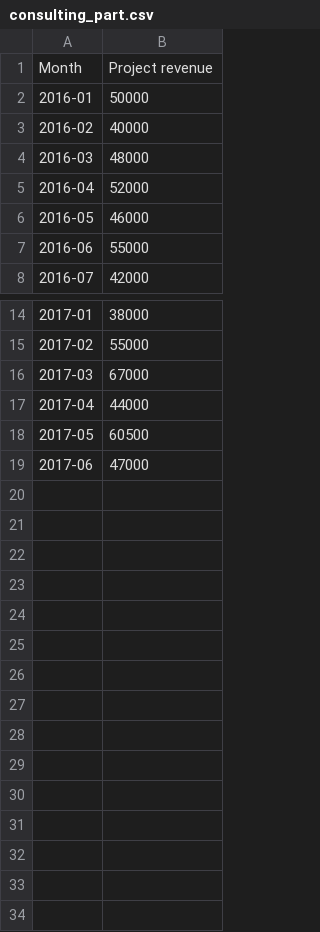
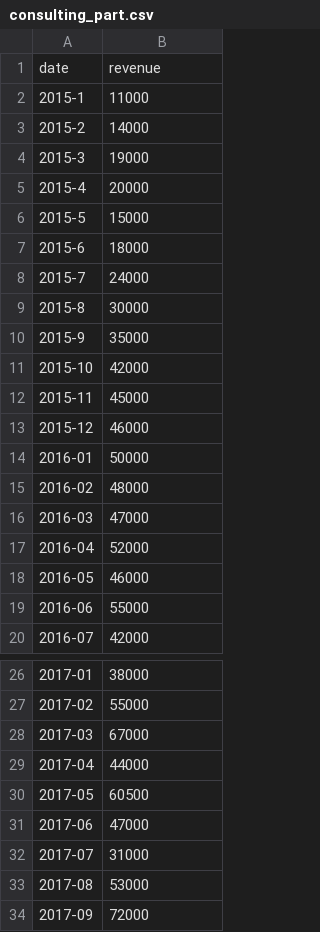
Before and after one commit to AlinaAG/consulting-part, a CSV file: consulting_part.csv, drawn as a sheet; only a part is shown, gaps mark what is left out.

Commit message:
Added csv file on input data

```diff
--- a/consulting_part.csv
+++ b/consulting_part.csv
@@ -1,5 +1,17 @@
-Month,Project revenue
+date,revenue
+2015-1,11000
+2015-2,14000
+2015-3,19000
+2015-4,20000
+2015-5,15000
+2015-6,18000
+2015-7,24000
+2015-8,30000
+2015-9,35000
+2015-10,42000
+2015-11,45000
+2015-12,46000
 2016-01,50000
-2016-02,40000
-2016-03,48000
+2016-02,48000
+2016-03,47000
 2016-04,52000
@@ -19 +31,4 @@
 2017-06,47000
+2017-07,31000
+2017-08,53000
+2017-09,72000
```
